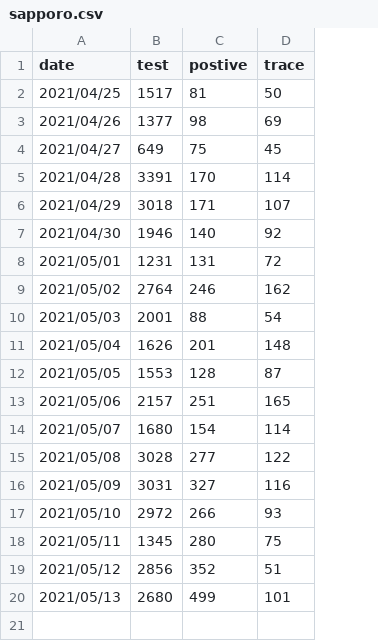
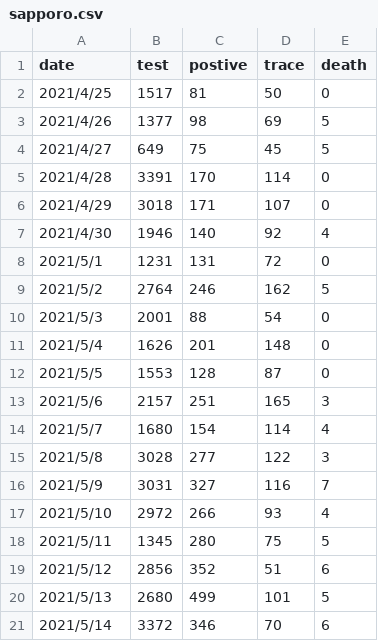
Before and after one commit to geneasyura/cov19-hm, a CSV file: csv/sapporo.csv, drawn as a sheet; the diff names each change by its address in the sheet, - before the commit and + after, or states it on an @@ line.

Commit message:
Updated with latest data.

```diff
--- a/csv/sapporo.csv
+++ b/csv/sapporo.csv
+column E (death), rows 2-20: 0 | 5 | 5 | 0 | 0 | 4 | 0 | 5 | 0 | 0 | 0 | 3 | 4 | 3 | 7 | 4 | 5 | 6 | 5
-A2 (date): 2021/04/25
+A2 (date): 2021/4/25
-A3 (date): 2021/04/26
+A3 (date): 2021/4/26
-A4 (date): 2021/04/27
+A4 (date): 2021/4/27
-A5 (date): 2021/04/28
+A5 (date): 2021/4/28
-A6 (date): 2021/04/29
+A6 (date): 2021/4/29
-A7 (date): 2021/04/30
+A7 (date): 2021/4/30
-A8 (date): 2021/05/01
+A8 (date): 2021/5/1
-A9 (date): 2021/05/02
+A9 (date): 2021/5/2
-A10 (date): 2021/05/03
+A10 (date): 2021/5/3
-A11 (date): 2021/05/04
+A11 (date): 2021/5/4
-A12 (date): 2021/05/05
+A12 (date): 2021/5/5
-A13 (date): 2021/05/06
+A13 (date): 2021/5/6
-A14 (date): 2021/05/07
+A14 (date): 2021/5/7
-A15 (date): 2021/05/08
+A15 (date): 2021/5/8
-A16 (date): 2021/05/09
+A16 (date): 2021/5/9
-A17 (date): 2021/05/10
+A17 (date): 2021/5/10
-A18 (date): 2021/05/11
+A18 (date): 2021/5/11
-A19 (date): 2021/05/12
+A19 (date): 2021/5/12
-A20 (date): 2021/05/13
+A20 (date): 2021/5/13
+row 21: 2021/5/14 | 3372 | 346 | 70 | 6
```
Also changed, not shown: 3 other files.
